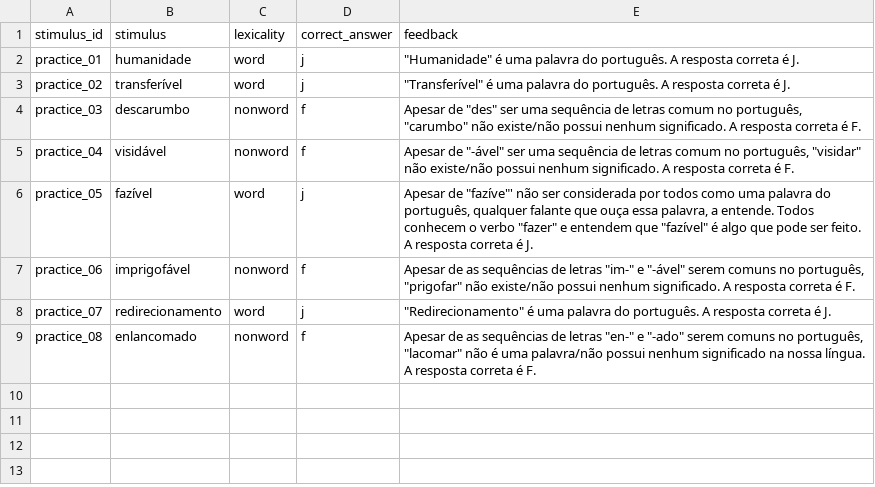
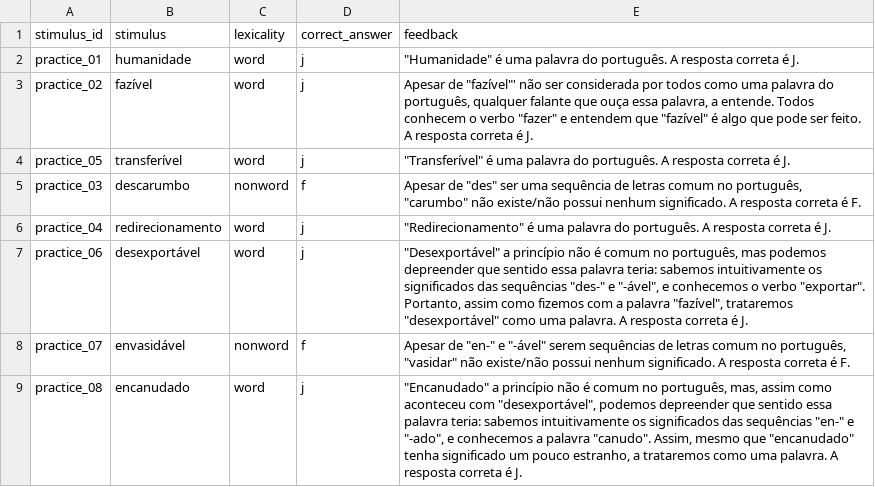
Before and after one commit to juliacataldo/language-experiments, a CSV file: Exp2/prolific/practice_stimuli.csv, drawn as a sheet.

Commit message:
updated practice stimuli

```diff
--- a/Exp2/prolific/practice_stimuli.csv
+++ b/Exp2/prolific/practice_stimuli.csv
@@ -2,8 +2,8 @@
 practice_01,humanidade,word,j,"""Humanidade"" é uma palavra do português. A resposta correta é J."
-practice_02,transferível,word,j,"""Transferível"" é uma palavra do português. A resposta correta é J."
+practice_02,fazível,word,j,"Apesar de ""fazível""' não ser considerada por todos como uma palavra do português, qualquer falante que ouça essa palavra, a entende. Todos conhecem o verbo ""fazer"" e entendem que ""fazível"" é algo que pode ser feito. A resposta correta é J."
+practice_05,transferível,word,j,"""Transferível"" é uma palavra do português. A resposta correta é J."
 practice_03,descarumbo,nonword,f,"Apesar de ""des"" ser uma sequência de letras comum no português, ""carumbo"" não existe/não possui nenhum significado.  A resposta correta é F."
-practice_04,visidável,nonword,f,"Apesar de ""-ável"" ser uma sequência de letras comum no português, ""visidar"" não existe/não possui nenhum significado. A resposta correta é F."
-practice_05,fazível,word,j,"Apesar de ""fazíve""' não ser considerada por todos como uma palavra do português, qualquer falante que ouça essa palavra, a entende. Todos conhecem o verbo ""fazer"" e entendem que ""fazível"" é algo que pode ser feito. A resposta correta é J."
-practice_06,imprigofável,nonword,f,"Apesar de as sequências de letras ""im-"" e ""-ável"" serem comuns no português, ""prigofar"" não existe/não possui nenhum significado. A resposta correta é F."
-practice_07,redirecionamento,word,j,"""Redirecionamento"" é uma palavra do português. A resposta correta é J."
-practice_08,enlancomado,nonword,f,"Apesar de as sequências de letras ""en-"" e ""-ado"" serem comuns no português, ""lacomar"" não é uma palavra/não possui nenhum significado na nossa língua. A resposta correta é F."
+practice_04,redirecionamento,word,j,"""Redirecionamento"" é uma palavra do português. A resposta correta é J."
+practice_06,desexportável,word,j,"""Desexportável"" a princípio não é comum no português, mas podemos depreender que sentido essa palavra teria: sabemos intuitivamente os significados das sequências ""des-"" e ""-ável"", e conhecemos o verbo ""exportar"". Portanto, assim como fizemos com a palavra ""fazível"", trataremos ""desexportável"" como uma palavra. A resposta correta é J."
+practice_07,envasidável,nonword,f,"Apesar de ""en-"" e ""-ável"" serem sequências de letras comum no português, ""vasidar"" não existe/não possui nenhum significado. A resposta correta é F."
+practice_08,encanudado,word,j,"""Encanudado"" a princípio não é comum no português, mas, assim como aconteceu com ""desexportável"", podemos depreender que sentido essa palavra teria: sabemos intuitivamente os significados das sequências ""en-"" e ""-ado"", e conhecemos a palavra ""canudo"". Assim, mesmo que ""encanudado"" tenha significado um pouco estranho, a trataremos como uma palavra. A resposta correta é J."
```
Also changed, not shown: 1 other file.
